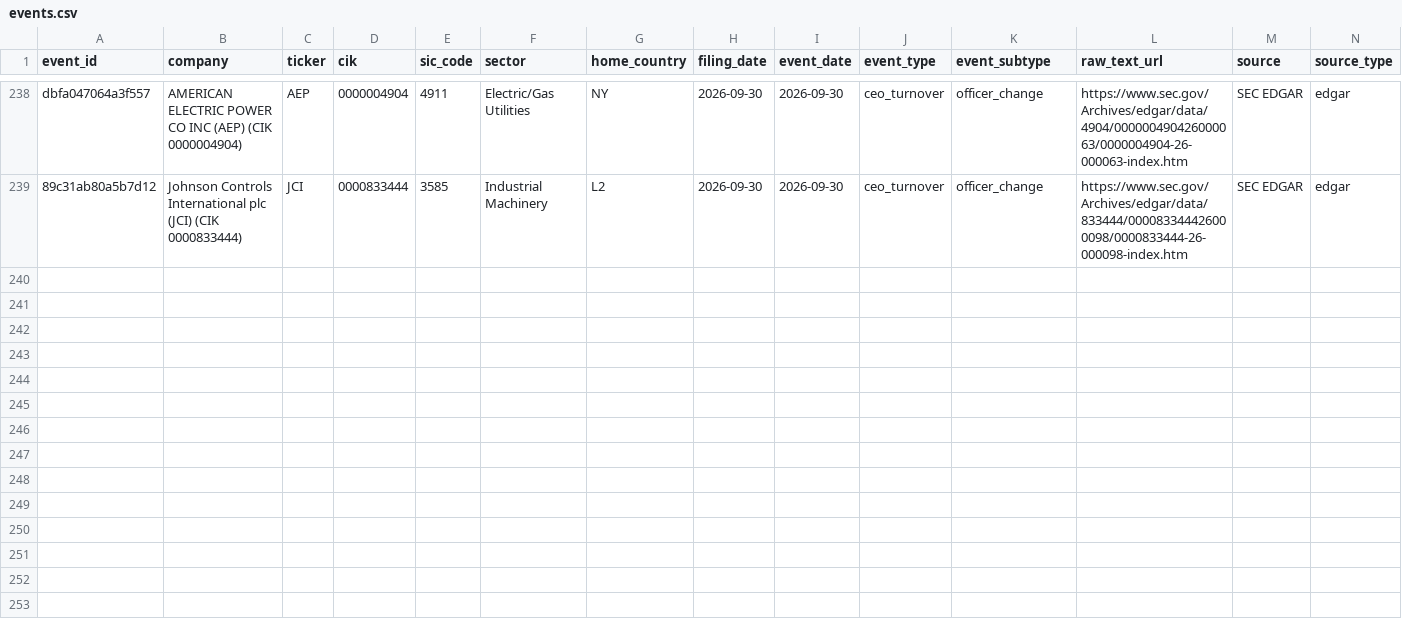
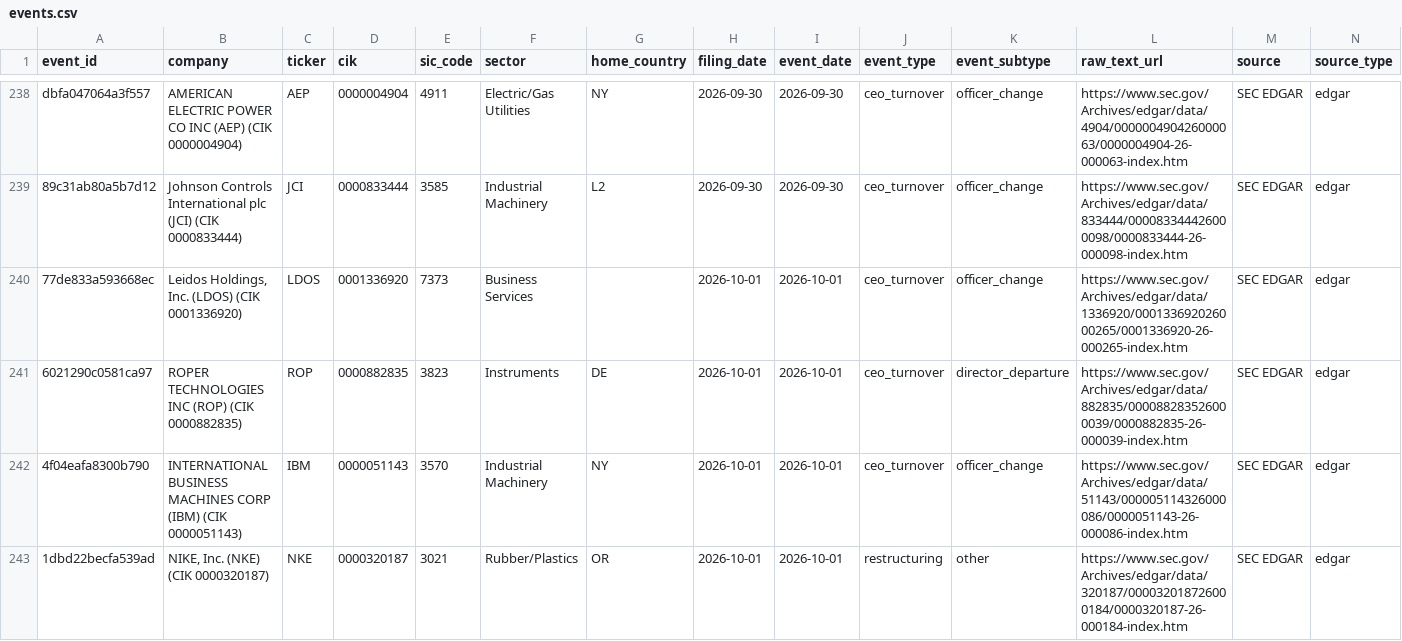
Before and after one commit to Arthurliangli/strategic-event-tracker, a CSV file: data/events/events.csv, drawn as a sheet; only a part is shown, gaps mark what is left out; rows hold the shown columns only; the diff names each change by its address in the sheet, - before the commit and + after, or states it on an @@ line.

Commit message:
predict: 2026-10-01 22:28 UTC — auto-update events & predictions

```diff
--- a/data/events/events.csv
+++ b/data/events/events.csv
+row 240: 77de833a593668ec | Leidos Holdings, Inc. (LDOS) (CIK 0001336920) | LDOS | 0001336920 | 7373 | Business Services |  | 2026-10-01 | 2026-10-01 | ceo_turnover | officer_change | https://www.sec.gov/Archives/edgar/data/1336920/000133692026000265/0001336920-26-000265-index.htm | SEC EDGAR | edgar
+row 241: 6021290c0581ca97 | ROPER TECHNOLOGIES INC (ROP) (CIK 0000882835) | ROP | 0000882835 | 3823 | Instruments | DE | 2026-10-01 | 2026-10-01 | ceo_turnover | director_departure | https://www.sec.gov/Archives/edgar/data/882835/000088283526000039/0000882835-26-000039-index.htm | SEC EDGAR | edgar
+row 242: 4f04eafa8300b790 | INTERNATIONAL BUSINESS MACHINES CORP (IBM) (CIK 0000051143) | IBM | 0000051143 | 3570 | Industrial Machinery | NY | 2026-10-01 | 2026-10-01 | ceo_turnover | officer_change | https://www.sec.gov/Archives/edgar/data/51143/000005114326000086/0000051143-26-000086-index.htm | SEC EDGAR | edgar
+row 243: 1dbd22becfa539ad | NIKE, Inc. (NKE) (CIK 0000320187) | NKE | 0000320187 | 3021 | Rubber/Plastics | OR | 2026-10-01 | 2026-10-01 | restructuring | other | https://www.sec.gov/Archives/edgar/data/320187/000032018726000184/0000320187-26-000184-index.htm | SEC EDGAR | edgar
```
